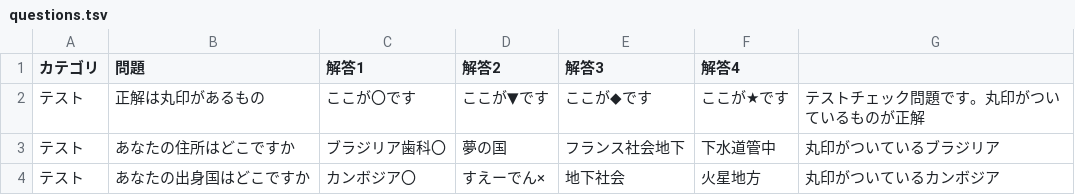
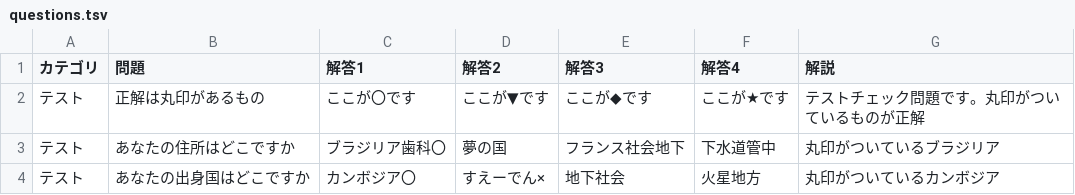
Before and after one commit to uruflag/zeidai, a TSV file: questions.tsv, drawn as a sheet.

Commit message:
Update questions.tsv

```diff
--- a/questions.tsv
+++ b/questions.tsv
@@ -1,2 +1,2 @@
-カテゴリ	問題	解答1	解答2	解答3	解答4	
+カテゴリ	問題	解答1	解答2	解答3	解答4	解説
 テスト	正解は丸印があるもの	ここが〇です	ここが▼です	ここが◆です	ここが★です	テストチェック問題です。丸印がついているものが正解
```
